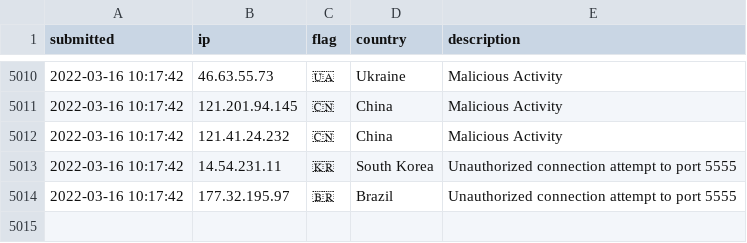
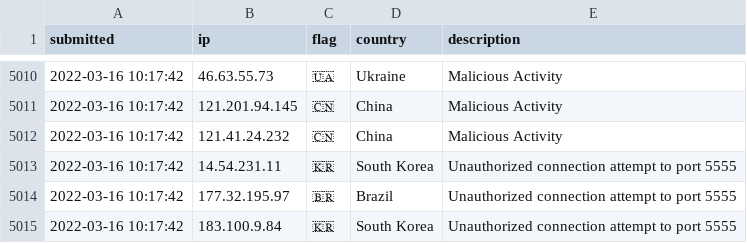
Before and after one commit to tesla-consulting/ioc-list, a CSV file: iplist.csv, drawn as a sheet; only a part is shown, gaps mark what is left out.

Commit message:
New IoC pushed.

```diff
--- a/iplist.csv
+++ b/iplist.csv
@@ -5014 +5014,2 @@ submitted, ip, flag, country, description
 2022-03-16 10:17:42, 177.32.195.97, 🇧🇷, Brazil, Unauthorized connection attempt to port 5555
+2022-03-16 10:17:42, 183.100.9.84, 🇰🇷, South Korea, Unauthorized connection attempt to port 5555
```
